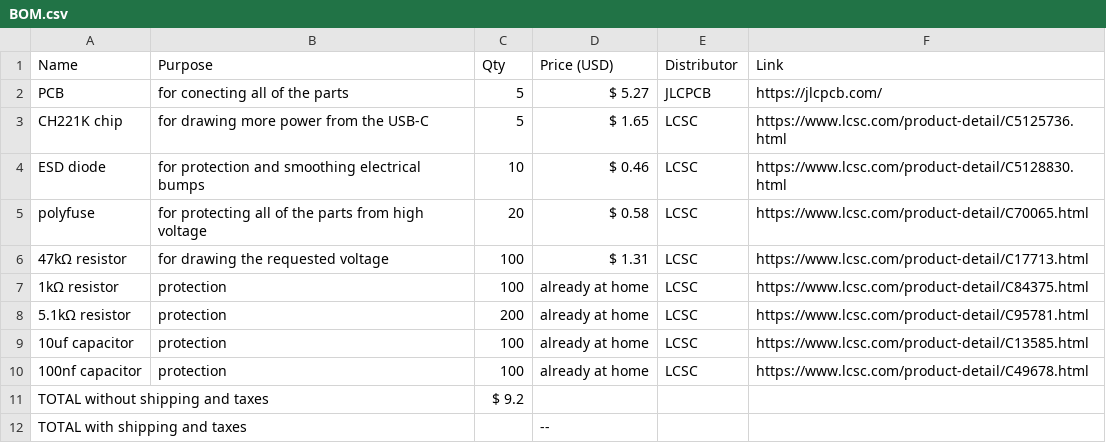
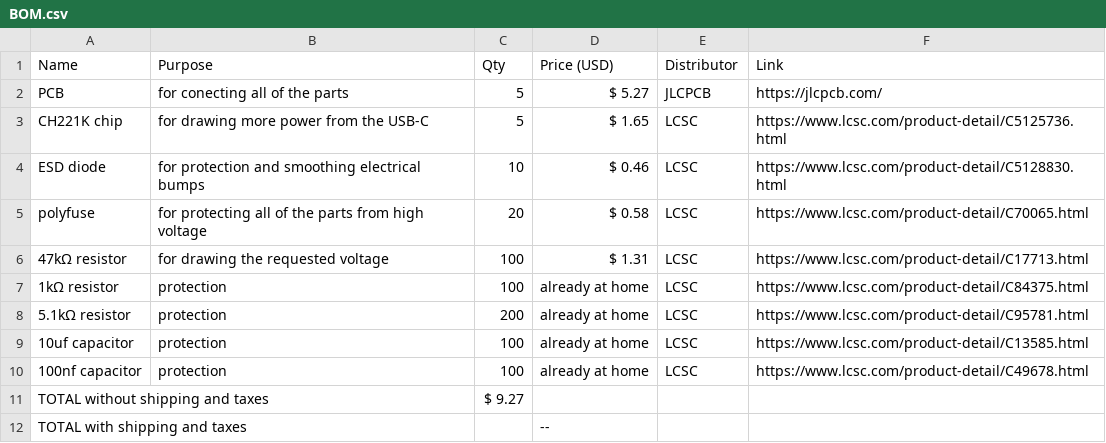
Before and after one commit to Small-doge128/USB-C2easypads, a CSV file: BOM.csv, drawn as a sheet.

Commit message:
Update BOM.csv

```diff
--- a/BOM.csv
+++ b/BOM.csv
@@ -10,3 +10,3 @@ polyfuse,for protecting all of the parts from high voltage,20,$ 0.58,LCSC,https:
 100nf capacitor,protection,100,already at home,LCSC,https://www.lcsc.com/product-detail/C49678.html
-TOTAL without shipping and taxes,,$ 9.2,,,
+TOTAL without shipping and taxes,,$ 9.27,,,
 TOTAL with shipping and taxes,,,--,,
```
